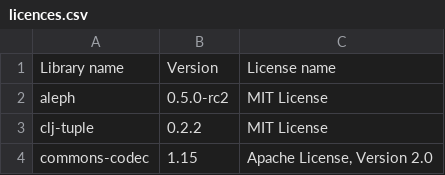
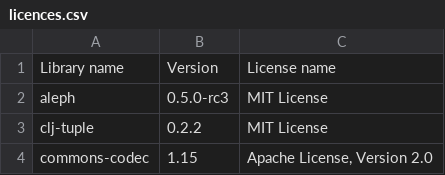
Before and after one commit to piotr-yuxuan/ephemeral-server, a CSV file: doc/licences.csv, drawn as a sheet; only a part is shown.

Commit message:
List dependency licences

```diff
--- a/doc/licences.csv
+++ b/doc/licences.csv
@@ -1,3 +1,3 @@
 Library name,Version,License name
-"aleph","0.5.0-rc2","MIT License"
+"aleph","0.5.0-rc3","MIT License"
 "clj-tuple","0.2.2","MIT License"
```
